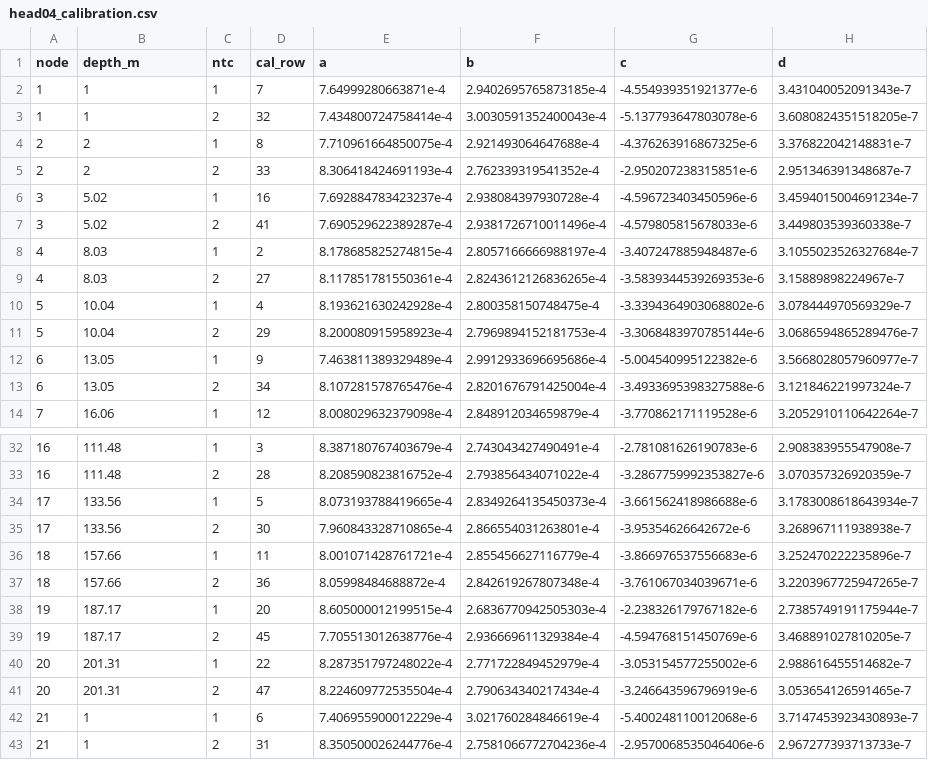
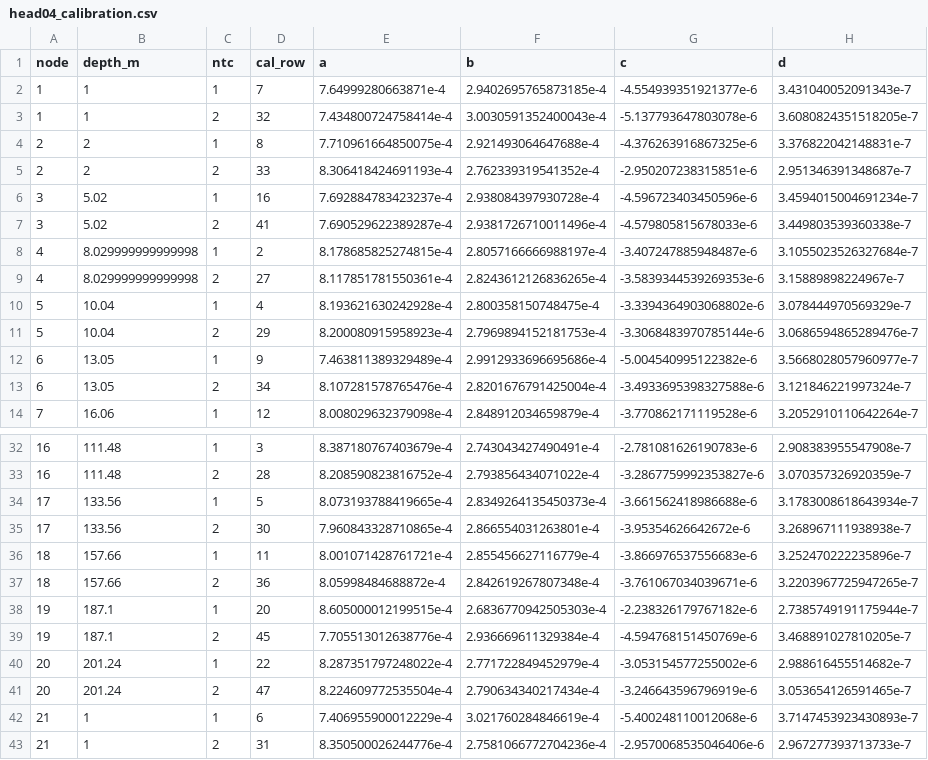
Before and after one commit to EarthSystemDiagnostics/EncoderHeads2026, a CSV file: KohnenRecords_Analyse/data/head04_calibration.csv, drawn as a sheet; only a part is shown, gaps mark what is left out.

```diff
--- a/KohnenRecords_Analyse/data/head04_calibration.csv
+++ b/KohnenRecords_Analyse/data/head04_calibration.csv
@@ -7,4 +7,4 @@ node,depth_m,ntc,cal_row,a,b,c,d
 3,5.02,2,41,7.690529622389287e-4,2.9381726710011496e-4,-4.579805815678033e-6,3.449803539360338e-7
-4,8.03,1,2,8.178685825274815e-4,2.8057166666988197e-4,-3.407247885948487e-6,3.1055023526327684e-7
-4,8.03,2,27,8.117851781550361e-4,2.8243612126836265e-4,-3.5839344539269353e-6,3.15889898224967e-7
+4,8.029999999999998,1,2,8.178685825274815e-4,2.8057166666988197e-4,-3.407247885948487e-6,3.1055023526327684e-7
+4,8.029999999999998,2,27,8.117851781550361e-4,2.8243612126836265e-4,-3.5839344539269353e-6,3.15889898224967e-7
 5,10.04,1,4,8.193621630242928e-4,2.800358150748475e-4,-3.3394364903068802e-6,3.078444970569329e-7
@@ -37,6 +37,6 @@ node,depth_m,ntc,cal_row,a,b,c,d
 18,157.66,2,36,8.05998484688872e-4,2.842619267807348e-4,-3.761067034039671e-6,3.2203967725947265e-7
-19,187.17,1,20,8.605000012199515e-4,2.6836770942505303e-4,-2.238326179767182e-6,2.7385749191175944e-7
-19,187.17,2,45,7.705513012638776e-4,2.936669611329384e-4,-4.594768151450769e-6,3.468891027810205e-7
-20,201.31,1,22,8.287351797248022e-4,2.771722849452979e-4,-3.053154577255002e-6,2.988616455514682e-7
-20,201.31,2,47,8.224609772535504e-4,2.790634340217434e-4,-3.246643596796919e-6,3.053654126591465e-7
+19,187.1,1,20,8.605000012199515e-4,2.6836770942505303e-4,-2.238326179767182e-6,2.7385749191175944e-7
+19,187.1,2,45,7.705513012638776e-4,2.936669611329384e-4,-4.594768151450769e-6,3.468891027810205e-7
+20,201.24,1,22,8.287351797248022e-4,2.771722849452979e-4,-3.053154577255002e-6,2.988616455514682e-7
+20,201.24,2,47,8.224609772535504e-4,2.790634340217434e-4,-3.246643596796919e-6,3.053654126591465e-7
 21,1,1,6,7.406955900012229e-4,3.021760284846619e-4,-5.400248110012068e-6,3.7147453923430893e-7
```
Also changed, not shown: 1 other file.
